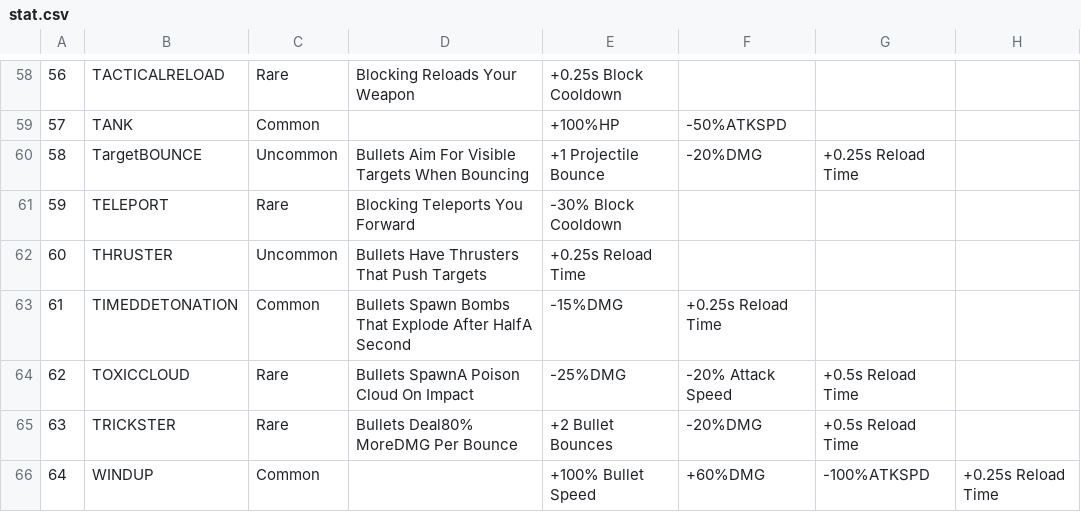
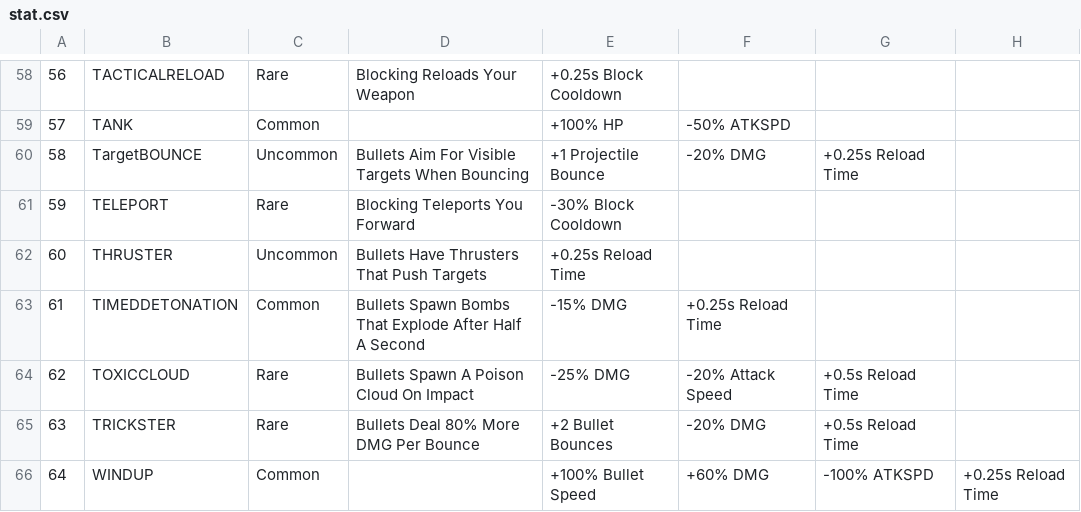
Before and after one commit to kanjijonathan/round, a CSV file: stat.csv, drawn as a sheet; only a part is shown, gaps mark what is left out; the diff covers the shown part only; the diff names each change by its address in the sheet, - before the commit and + after, or states it on an @@ line.

```diff
--- a/stat.csv
+++ b/stat.csv
-E59: +100%HP
+E59: +100% HP
-F59: -50%ATKSPD
+F59: -50% ATKSPD
-F60: -20%DMG
+F60: -20% DMG
-D63: …Explode After HalfA Second
+D63: …Explode After Half A Second
-E63: -15%DMG
+E63: -15% DMG
-D64: Bullets SpawnA Poison Cloud On Impact
+D64: Bullets Spawn A Poison Cloud On Impact
-E64: -25%DMG
+E64: -25% DMG
-D65: Bullets Deal80% MoreDMG Per Bounce
+D65: Bullets Deal 80% More DMG Per Bounce
-F65: -20%DMG
+F65: -20% DMG
-F66: +60%DMG
+F66: +60% DMG
-G66: -100%ATKSPD
+G66: -100% ATKSPD
```
Also changed, not shown: 55 edited cells elsewhere in this file.
